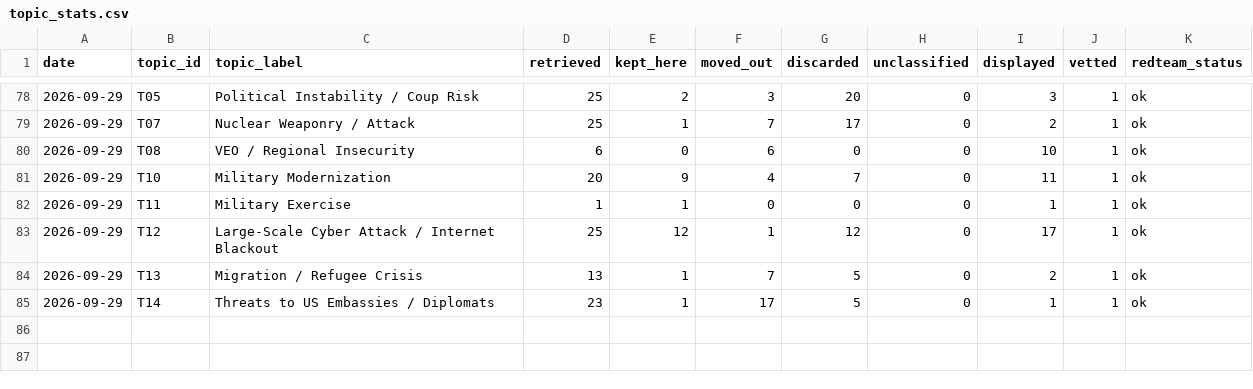
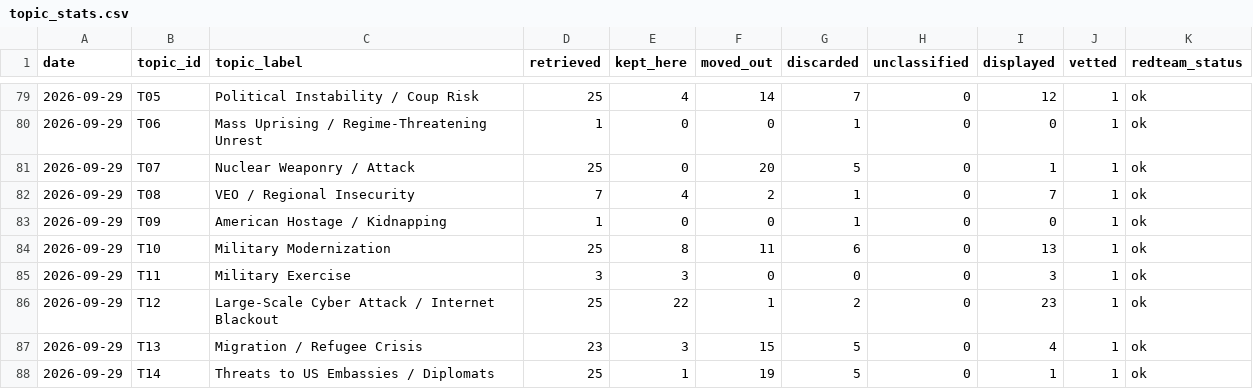
Before and after one commit to Spillers478/Global-Situation-Watch, a CSV file: data/history/topic_stats.csv, drawn as a sheet; only a part is shown, gaps mark what is left out; the diff covers the shown part only.

```diff
--- a/data/history/topic_stats.csv
+++ b/data/history/topic_stats.csv
@@ -78,8 +79,10 @@ date,topic_id,topic_label,retrieved,kept_here,moved_out,discarded,unclassified,d
-2026-09-29,T05,Political Instability / Coup Risk,25,2,3,20,0,3,1,ok
-2026-09-29,T07,Nuclear Weaponry / Attack,25,1,7,17,0,2,1,ok
-2026-09-29,T08,VEO / Regional Insecurity,6,0,6,0,0,10,1,ok
-2026-09-29,T10,Military Modernization,20,9,4,7,0,11,1,ok
-2026-09-29,T11,Military Exercise,1,1,0,0,0,1,1,ok
-2026-09-29,T12,Large-Scale Cyber Attack / Internet Blackout,25,12,1,12,0,17,1,ok
-2026-09-29,T13,Migration / Refugee Crisis,13,1,7,5,0,2,1,ok
-2026-09-29,T14,Threats to US Embassies / Diplomats,23,1,17,5,0,1,1,ok
+2026-09-29,T05,Political Instability / Coup Risk,25,4,14,7,0,12,1,ok
+2026-09-29,T06,Mass Uprising / Regime-Threatening Unrest,1,0,0,1,0,0,1,ok
+2026-09-29,T07,Nuclear Weaponry / Attack,25,0,20,5,0,1,1,ok
+2026-09-29,T08,VEO / Regional Insecurity,7,4,2,1,0,7,1,ok
+2026-09-29,T09,American Hostage / Kidnapping,1,0,0,1,0,0,1,ok
+2026-09-29,T10,Military Modernization,25,8,11,6,0,13,1,ok
+2026-09-29,T11,Military Exercise,3,3,0,0,0,3,1,ok
+2026-09-29,T12,Large-Scale Cyber Attack / Internet Blackout,25,22,1,2,0,23,1,ok
+2026-09-29,T13,Migration / Refugee Crisis,23,3,15,5,0,4,1,ok
+2026-09-29,T14,Threats to US Embassies / Diplomats,25,1,19,5,0,1,1,ok
```
Also changed, not shown: 1 added row and 29 edited cells elsewhere in this file, 53 other files.
